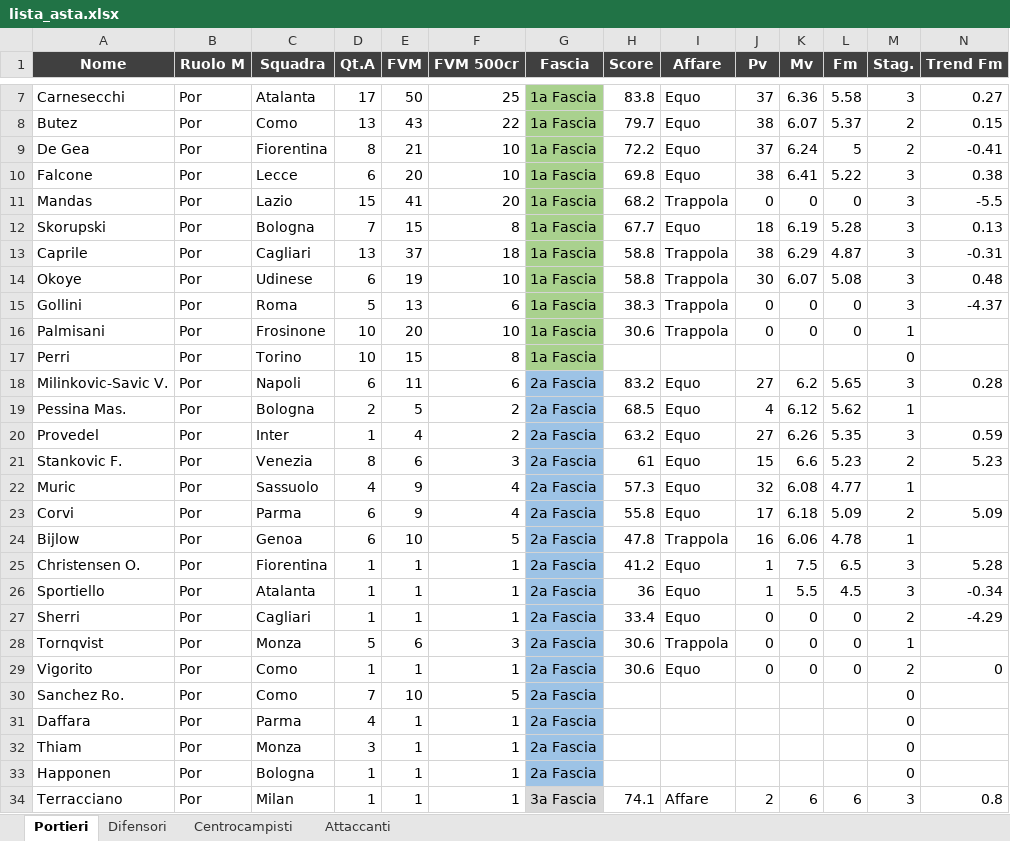
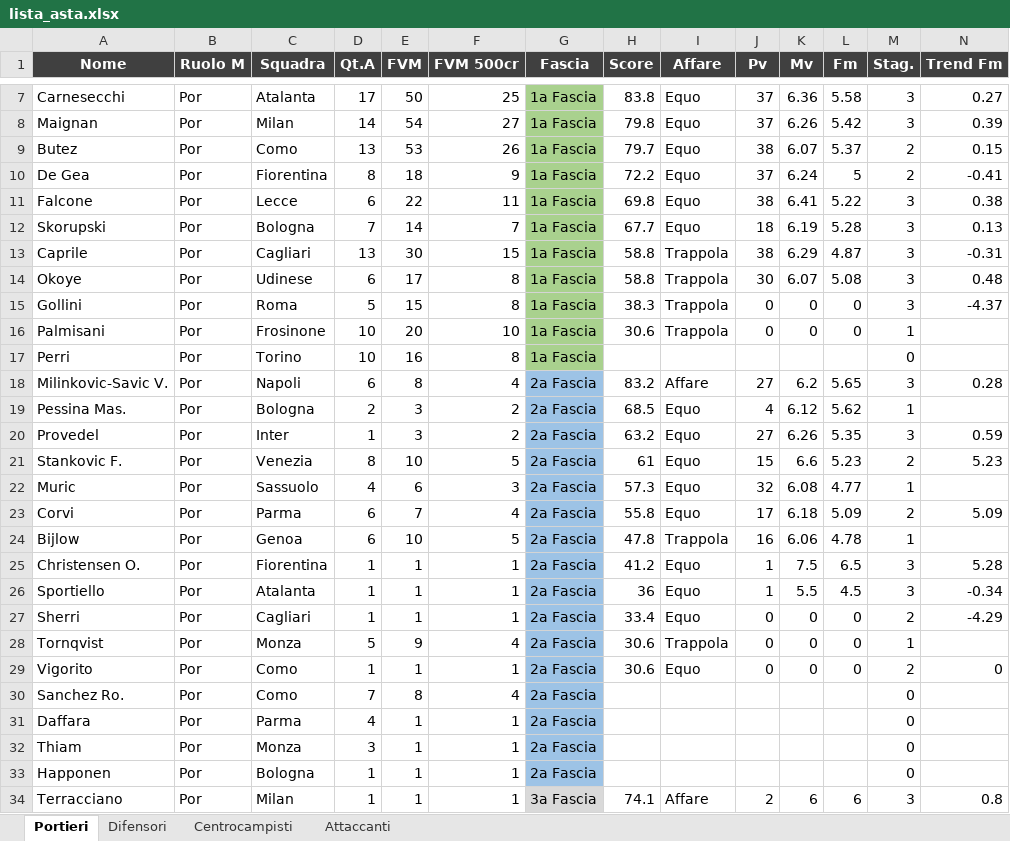
Before and after one commit to danielebaldo/fantaden, an Excel workbook: export/lista_asta.xlsx, sheet Portieri, drawn as a sheet; only a part is shown, gaps mark what is left out; values as stored, in another font and other column widths than the file's, no borders; removed rows and columns are numbered as before the commit, all else as after; rows hold the shown columns only; the diff covers the shown part only; the diff names each change by its address in the sheet, - before the commit and + after, or states it on an @@ line.

```diff
--- a/export/lista_asta.xlsx (sheet Portieri)
+++ b/export/lista_asta.xlsx (sheet Portieri)
+row 8: Maignan | Por | Milan | 14 | 54 | 27 | 1a Fascia | 79.8 | Equo | 37 | 6.26 | 5.42 | 3 | 0.39
-E9 (FVM): 43
+E9 (FVM): 53
-F9 (FVM 500cr): 22
+F9 (FVM 500cr): 26
-E10 (FVM): 21
+E10 (FVM): 18
-F10 (FVM 500cr): 10
+F10 (FVM 500cr): 9
-E11 (FVM): 20
+E11 (FVM): 22
-F11 (FVM 500cr): 10
+F11 (FVM 500cr): 11
-row 11: Mandas | Por | Lazio | 15 | 41 | 20 | 1a Fascia | 68.2 | Trappola | 0 | 0 | 0 | 3 | -5.5
-E12 (FVM): 15
+E12 (FVM): 14
-F12 (FVM 500cr): 8
+F12 (FVM 500cr): 7
-E13 (FVM): 37
+E13 (FVM): 30
-F13 (FVM 500cr): 18
+F13 (FVM 500cr): 15
-E14 (FVM): 19
+E14 (FVM): 17
-F14 (FVM 500cr): 10
+F14 (FVM 500cr): 8
-E15 (FVM): 13
+E15 (FVM): 15
-F15 (FVM 500cr): 6
+F15 (FVM 500cr): 8
-E17 (FVM): 15
+E17 (FVM): 16
-E18 (FVM): 11
+E18 (FVM): 8
-F18 (FVM 500cr): 6
+F18 (FVM 500cr): 4
-I18 (Affare): Equo
+I18 (Affare): Affare
-E19 (FVM): 5
+E19 (FVM): 3
-E20 (FVM): 4
+E20 (FVM): 3
-E21 (FVM): 6
+E21 (FVM): 10
-F21 (FVM 500cr): 3
+F21 (FVM 500cr): 5
-E22 (FVM): 9
+E22 (FVM): 6
-F22 (FVM 500cr): 4
+F22 (FVM 500cr): 3
-E23 (FVM): 9
+E23 (FVM): 7
-E28 (FVM): 6
+E28 (FVM): 9
-F28 (FVM 500cr): 3
+F28 (FVM 500cr): 4
-E30 (FVM): 10
+E30 (FVM): 8
-F30 (FVM 500cr): 5
+F30 (FVM 500cr): 4
```
Also changed, not shown: 1 added row, 1 removed row and 5 edited cells elsewhere in this sheet, sheet Centrocampisti, sheet Difensori, sheet Attaccanti, 4 other files.
